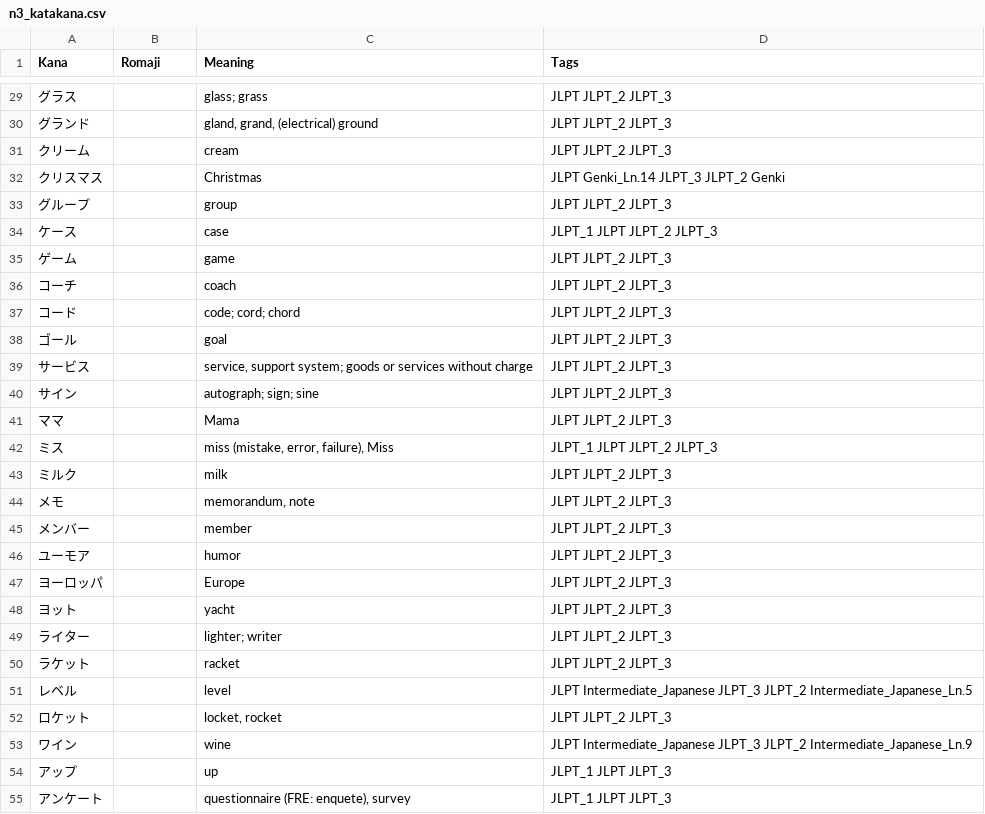
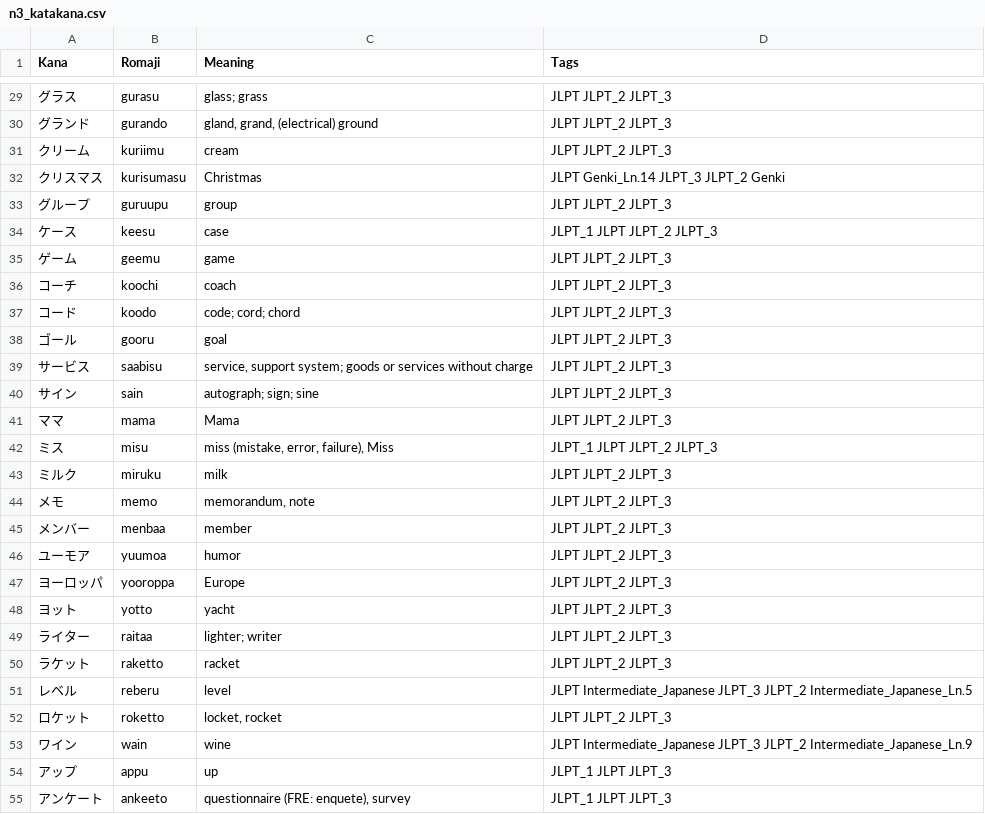
Before and after one commit to Alper-Yalcin/nihongo-study, a CSV file: csv/katakana/n3_katakana.csv, drawn as a sheet; only a part is shown, gaps mark what is left out; the diff covers the shown part only.

```diff
--- a/csv/katakana/n3_katakana.csv
+++ b/csv/katakana/n3_katakana.csv
@@ -29,27 +29,27 @@ Kana,Romaji,Meaning,Tags
-グラス,,glass; grass,JLPT JLPT_2 JLPT_3
-グランド,,"gland, grand, (electrical) ground",JLPT JLPT_2 JLPT_3
-クリーム,,cream,JLPT JLPT_2 JLPT_3
-クリスマス,,Christmas,JLPT Genki_Ln.14 JLPT_3 JLPT_2 Genki
-グループ,,group,JLPT JLPT_2 JLPT_3
-ケース,,case,JLPT_1 JLPT JLPT_2 JLPT_3
-ゲーム,,game,JLPT JLPT_2 JLPT_3
-コーチ,,coach,JLPT JLPT_2 JLPT_3
-コード,,code; cord; chord,JLPT JLPT_2 JLPT_3
-ゴール,,goal,JLPT JLPT_2 JLPT_3
-サービス,,"service, support system; goods or services without charge",JLPT JLPT_2 JLPT_3
-サイン,,autograph; sign; sine,JLPT JLPT_2 JLPT_3
-ママ,,Mama,JLPT JLPT_2 JLPT_3
-ミス,,"miss (mistake, error, failure), Miss",JLPT_1 JLPT JLPT_2 JLPT_3
-ミルク,,milk,JLPT JLPT_2 JLPT_3
-メモ,,"memorandum, note",JLPT JLPT_2 JLPT_3
-メンバー,,member,JLPT JLPT_2 JLPT_3
-ユーモア,,humor,JLPT JLPT_2 JLPT_3
-ヨーロッパ,,Europe,JLPT JLPT_2 JLPT_3
-ヨット,,yacht,JLPT JLPT_2 JLPT_3
-ライター,,lighter; writer,JLPT JLPT_2 JLPT_3
-ラケット,,racket,JLPT JLPT_2 JLPT_3
-レベル,,level,JLPT Intermediate_Japanese JLPT_3 JLPT_2 Intermediate_Japanese_Ln.5
-ロケット,,"locket, rocket",JLPT JLPT_2 JLPT_3
-ワイン,,wine,JLPT Intermediate_Japanese JLPT_3 JLPT_2 Intermediate_Japanese_Ln.9
-アップ,,up,JLPT_1 JLPT JLPT_3
-アンケート,,"questionnaire (FRE: enquete), survey",JLPT_1 JLPT JLPT_3
+グラス,gurasu,glass; grass,JLPT JLPT_2 JLPT_3
+グランド,gurando,"gland, grand, (electrical) ground",JLPT JLPT_2 JLPT_3
+クリーム,kuriimu,cream,JLPT JLPT_2 JLPT_3
+クリスマス,kurisumasu,Christmas,JLPT Genki_Ln.14 JLPT_3 JLPT_2 Genki
+グループ,guruupu,group,JLPT JLPT_2 JLPT_3
+ケース,keesu,case,JLPT_1 JLPT JLPT_2 JLPT_3
+ゲーム,geemu,game,JLPT JLPT_2 JLPT_3
+コーチ,koochi,coach,JLPT JLPT_2 JLPT_3
+コード,koodo,code; cord; chord,JLPT JLPT_2 JLPT_3
+ゴール,gooru,goal,JLPT JLPT_2 JLPT_3
+サービス,saabisu,"service, support system; goods or services without charge",JLPT JLPT_2 JLPT_3
+サイン,sain,autograph; sign; sine,JLPT JLPT_2 JLPT_3
+ママ,mama,Mama,JLPT JLPT_2 JLPT_3
+ミス,misu,"miss (mistake, error, failure), Miss",JLPT_1 JLPT JLPT_2 JLPT_3
+ミルク,miruku,milk,JLPT JLPT_2 JLPT_3
+メモ,memo,"memorandum, note",JLPT JLPT_2 JLPT_3
+メンバー,menbaa,member,JLPT JLPT_2 JLPT_3
+ユーモア,yuumoa,humor,JLPT JLPT_2 JLPT_3
+ヨーロッパ,yooroppa,Europe,JLPT JLPT_2 JLPT_3
+ヨット,yotto,yacht,JLPT JLPT_2 JLPT_3
+ライター,raitaa,lighter; writer,JLPT JLPT_2 JLPT_3
+ラケット,raketto,racket,JLPT JLPT_2 JLPT_3
+レベル,reberu,level,JLPT Intermediate_Japanese JLPT_3 JLPT_2 Intermediate_Japanese_Ln.5
+ロケット,roketto,"locket, rocket",JLPT JLPT_2 JLPT_3
+ワイン,wain,wine,JLPT Intermediate_Japanese JLPT_3 JLPT_2 Intermediate_Japanese_Ln.9
+アップ,appu,up,JLPT_1 JLPT JLPT_3
+アンケート,ankeeto,"questionnaire (FRE: enquete), survey",JLPT_1 JLPT JLPT_3
```
Also changed, not shown: 94 edited cells elsewhere in this file, csv/hiragana/n4_hiragana.csv, csv/kanji/n4_kanji.csv, 12 other files.
